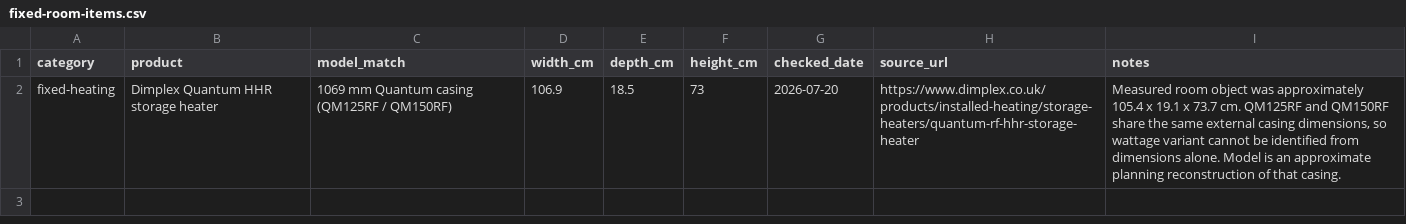
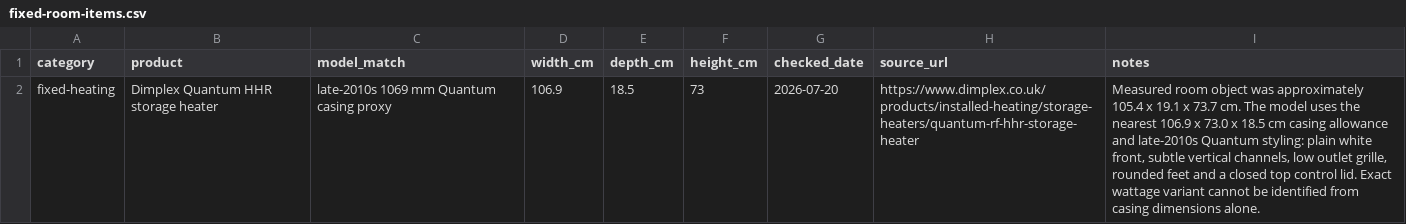
Before and after one commit to lightwall-sys/bedroom-room-planner, a CSV file: dummy-items/fixed-room-items.csv, drawn as a sheet.

Commit message:
Release Bedroom Room Planner v2.03
Remove wall striping, restore white walls and improve object editing.
Add 90°/5° rotation, visible deletion controls and a modern heater.

```diff
--- a/dummy-items/fixed-room-items.csv
+++ b/dummy-items/fixed-room-items.csv
@@ -1,2 +1,2 @@
 category,product,model_match,width_cm,depth_cm,height_cm,checked_date,source_url,notes
-fixed-heating,Dimplex Quantum HHR storage heater,"1069 mm Quantum casing (QM125RF / QM150RF)",106.9,18.5,73,2026-07-20,https://www.dimplex.co.uk/products/installed-heating/storage-heaters/quantum-rf-hhr-storage-heater,"Measured room object was approximately 105.4 x 19.1 x 73.7 cm. QM125RF and QM150RF share the same external casing dimensions, so wattage variant cannot be identified from dimensions alone. Model is an approximate planning reconstruction of that casing."
+fixed-heating,Dimplex Quantum HHR storage heater,"late-2010s 1069 mm Quantum casing proxy",106.9,18.5,73,2026-07-20,https://www.dimplex.co.uk/products/installed-heating/storage-heaters/quantum-rf-hhr-storage-heater,"Measured room object was approximately 105.4 x 19.1 x 73.7 cm. The model uses the nearest 106.9 x 73.0 x 18.5 cm casing allowance and late-2010s Quantum styling: plain white front, subtle vertical channels, low outlet grille, rounded feet and a closed top control lid. Exact wattage variant cannot be identified from casing dimensions alone."
```
Also changed, not shown: 9 other files.
